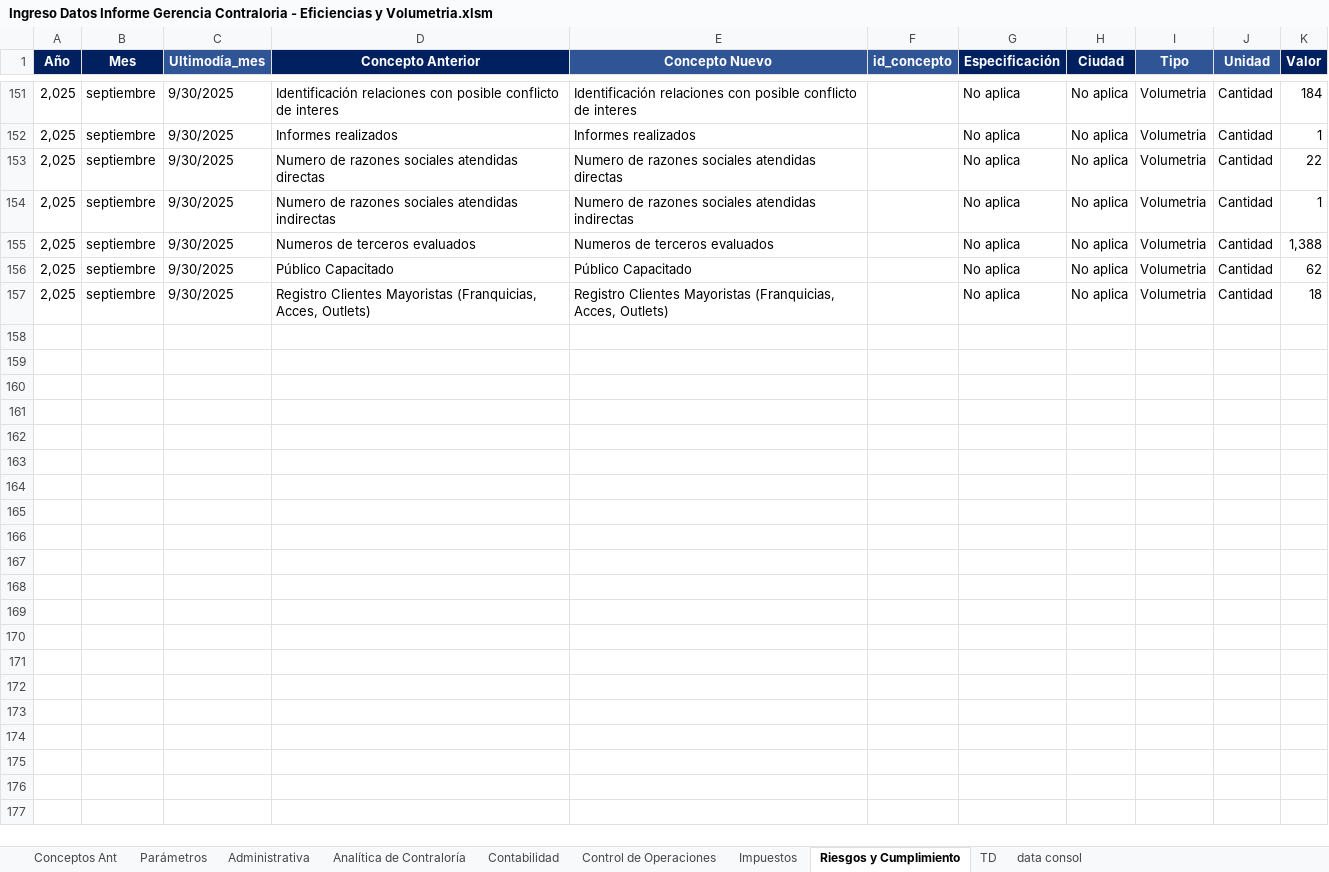
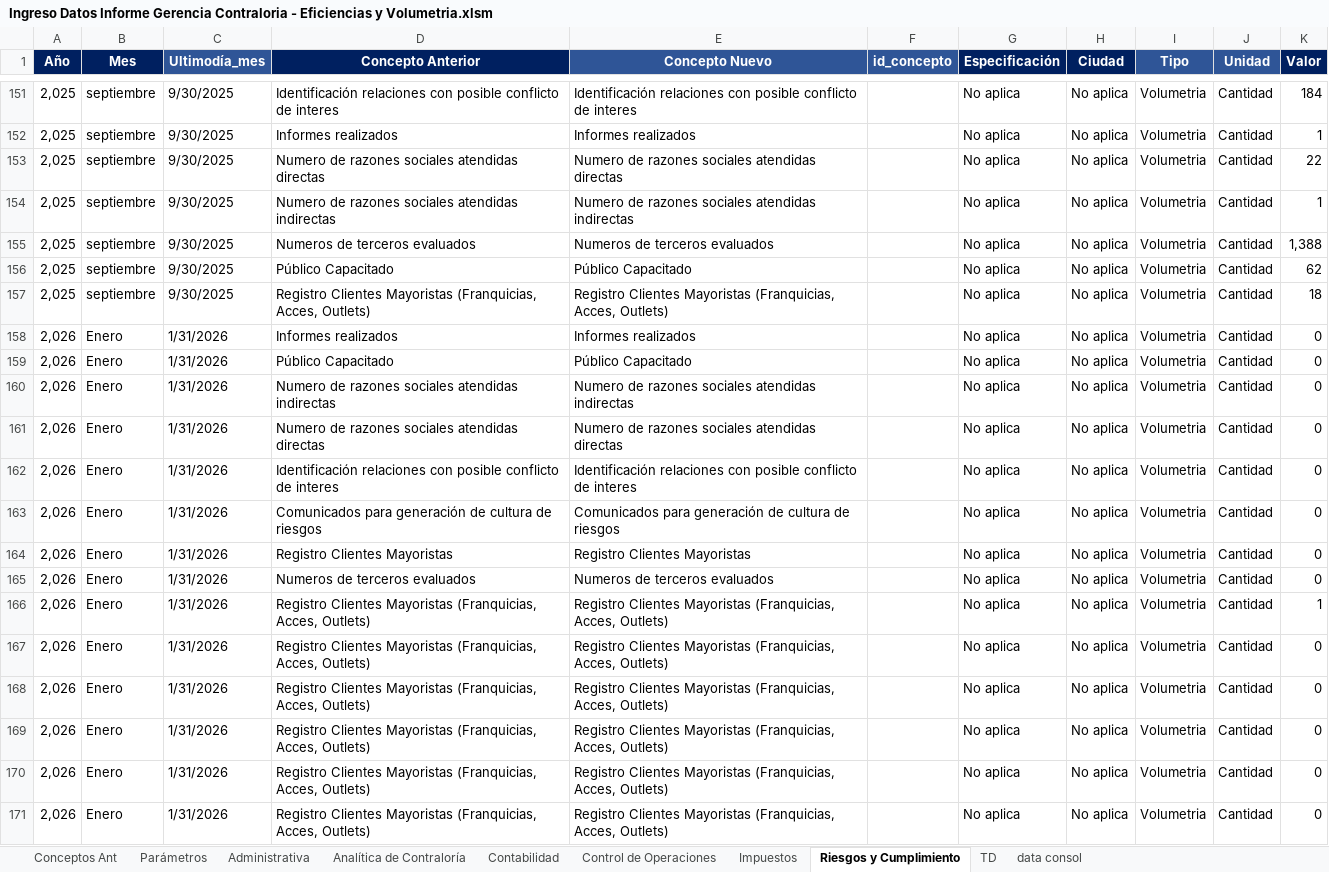
Before and after one commit to OeMigue/FormularioAreas, an Excel workbook: input/Ingreso Datos Informe Gerencia Contraloria - Eficiencias y Volumetria.xlsm, sheet Riesgos y Cumplimiento, drawn as a sheet; only a part is shown, gaps mark what is left out; values as stored, in another font and other column widths than the file's, no borders; table styles not drawn; the diff names each change by its address in the sheet, - before the commit and + after, or states it on an @@ line.

```diff
--- a/input/Ingreso Datos Informe Gerencia Contraloria - Eficiencias y Volumetria.xlsm (sheet Riesgos y Cumplimiento)
+++ b/input/Ingreso Datos Informe Gerencia Contraloria - Eficiencias y Volumetria.xlsm (sheet Riesgos y Cumplimiento)
+row 158: 2,026 | Enero | 1/31/2026 | Informes realizados | Informes realizados |  | No aplica | No aplica | Volumetria | Cantidad | 0
+row 159: 2,026 | Enero | 1/31/2026 | Público Capacitado | Público Capacitado |  | No aplica | No aplica | Volumetria | Cantidad | 0
+row 160: 2,026 | Enero | 1/31/2026 | Numero de razones sociales atendidas indirectas | Numero de razones sociales atendidas indirectas |  | No aplica | No aplica | Volumetria | Cantidad | 0
+row 161: 2,026 | Enero | 1/31/2026 | Numero de razones sociales atendidas directas | Numero de razones sociales atendidas directas |  | No aplica | No aplica | Volumetria | Cantidad | 0
+row 162: 2,026 | Enero | 1/31/2026 | Identificación relaciones con posible conflicto de interes | Identificación relaciones con posible conflicto de interes |  | No aplica | No aplica | Volumetria | Cantidad | 0
+row 163: 2,026 | Enero | 1/31/2026 | Comunicados para generación de cultura de riesgos | Comunicados para generación de cultura de riesgos |  | No aplica | No aplica | Volumetria | Cantidad | 0
+row 164: 2,026 | Enero | 1/31/2026 | Registro Clientes Mayoristas | Registro Clientes Mayoristas |  | No aplica | No aplica | Volumetria | Cantidad | 0
+row 165: 2,026 | Enero | 1/31/2026 | Numeros de terceros evaluados | Numeros de terceros evaluados |  | No aplica | No aplica | Volumetria | Cantidad | 0
+row 166: 2,026 | Enero | 1/31/2026 | Registro Clientes Mayoristas (Franquicias, Acces, Outlets) | Registro Clientes Mayoristas (Franquicias, Acces, Outlets) |  | No aplica | No aplica | Volumetria | Cantidad | 1
+row 167: 2,026 | Enero | 1/31/2026 | Registro Clientes Mayoristas (Franquicias, Acces, Outlets) | Registro Clientes Mayoristas (Franquicias, Acces, Outlets) |  | No aplica | No aplica | Volumetria | Cantidad | 0
+row 168: 2,026 | Enero | 1/31/2026 | Registro Clientes Mayoristas (Franquicias, Acces, Outlets) | Registro Clientes Mayoristas (Franquicias, Acces, Outlets) |  | No aplica | No aplica | Volumetria | Cantidad | 0
+row 169: 2,026 | Enero | 1/31/2026 | Registro Clientes Mayoristas (Franquicias, Acces, Outlets) | Registro Clientes Mayoristas (Franquicias, Acces, Outlets) |  | No aplica | No aplica | Volumetria | Cantidad | 0
+row 170: 2,026 | Enero | 1/31/2026 | Registro Clientes Mayoristas (Franquicias, Acces, Outlets) | Registro Clientes Mayoristas (Franquicias, Acces, Outlets) |  | No aplica | No aplica | Volumetria | Cantidad | 0
+row 171: 2,026 | Enero | 1/31/2026 | Registro Clientes Mayoristas (Franquicias, Acces, Outlets) | Registro Clientes Mayoristas (Franquicias, Acces, Outlets) |  | No aplica | No aplica | Volumetria | Cantidad | 0
```
Also changed, not shown: sheet Analítica de Contraloría, sheet Administrativa, sheet Contabilidad, sheet Control de Operaciones, sheet Impuestos, sheet Parámetros, 2 other files.
